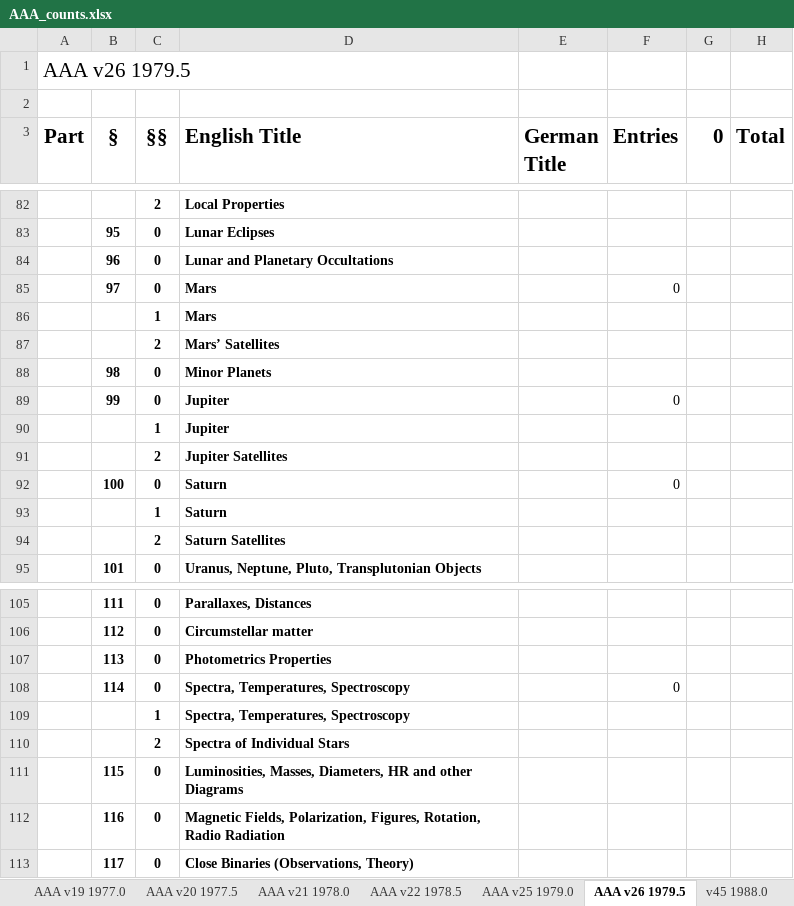
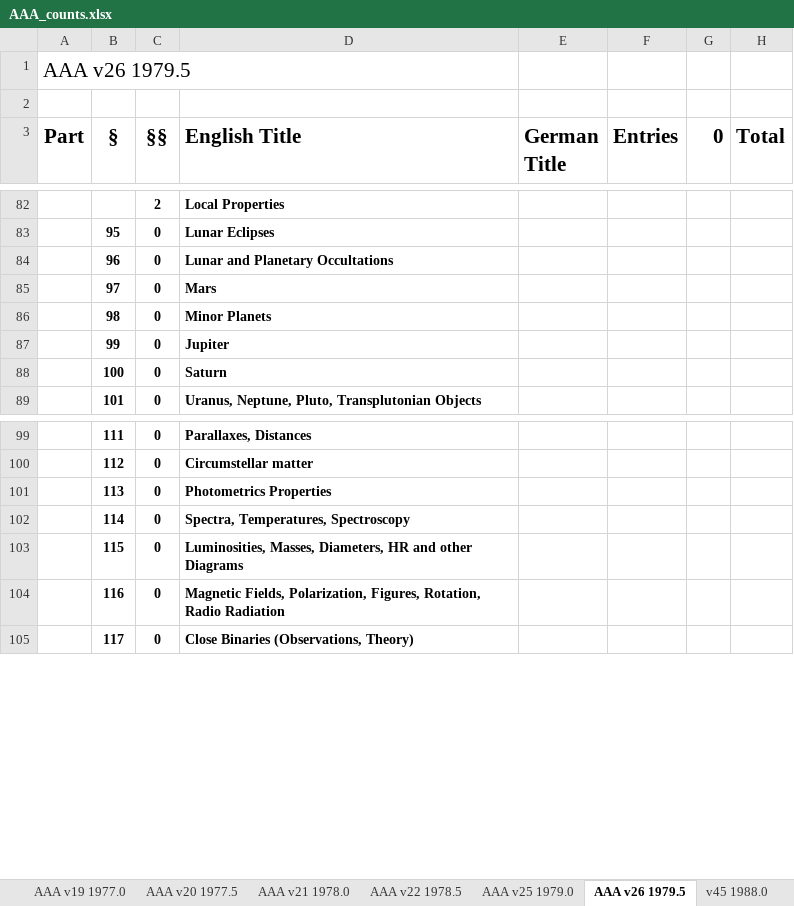
Before and after one commit to JimFowler/books, an Excel workbook: Books20/Data/AAA/AAA_counts.xlsx, sheet AAA v26 1979.5, drawn as a sheet; only a part is shown, gaps mark what is left out; values as stored, in another font and other column widths than the file's, no borders; removed rows and columns are numbered as before the commit, all else as after; the diff names each change by its address in the sheet, - before the commit and + after, or states it on an @@ line.

```diff
--- a/Books20/Data/AAA/AAA_counts.xlsx (sheet AAA v26 1979.5)
+++ b/Books20/Data/AAA/AAA_counts.xlsx (sheet AAA v26 1979.5)
-F85 (Entries): 0
+F85 (Entries): (empty)
-row 86:  |  | 1 | Mars
-row 87:  |  | 2 | Mars’ Satellites
-F87 (Entries): 0
+F87 (Entries): (empty)
-row 90:  |  | 1 | Jupiter
-row 91:  |  | 2 | Jupiter Satellites
-F88 (Entries): 0
+F88 (Entries): (empty)
-row 93:  |  | 1 | Saturn
-row 94:  |  | 2 | Saturn Satellites
-F102 (Entries): 0
+F102 (Entries): (empty)
-row 109:  |  | 1 | Spectra, Temperatures, Spectroscopy
-row 110:  |  | 2 | Spectra of Individual Stars
```
Also changed, not shown: sheet AAA v25 1979.0, formulas that keep their value, 1 other file.
